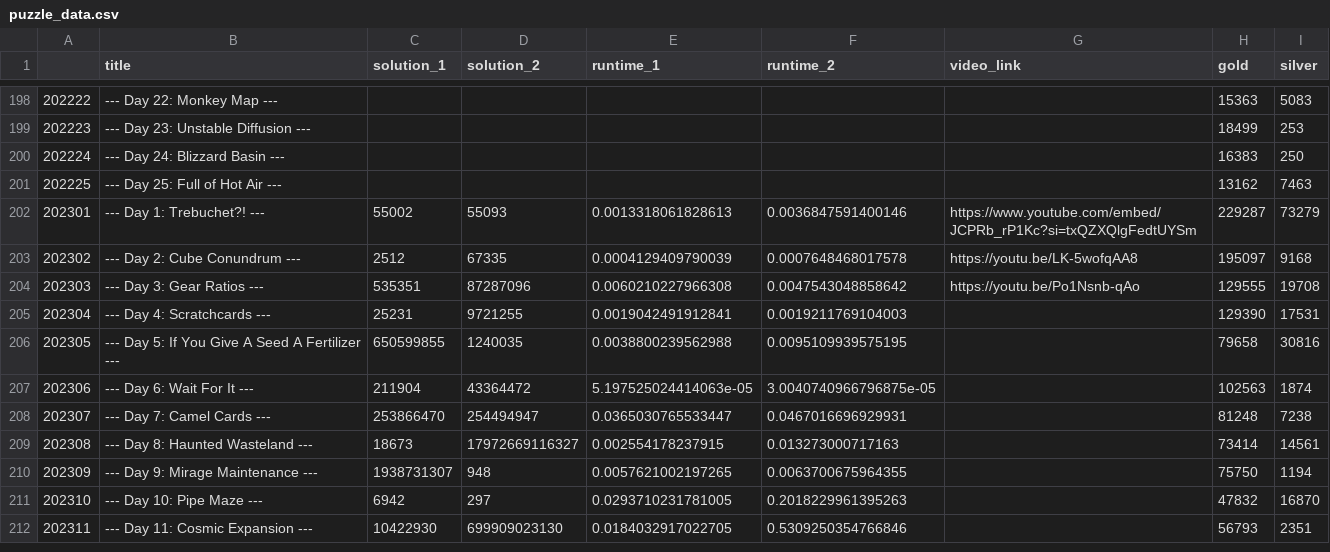
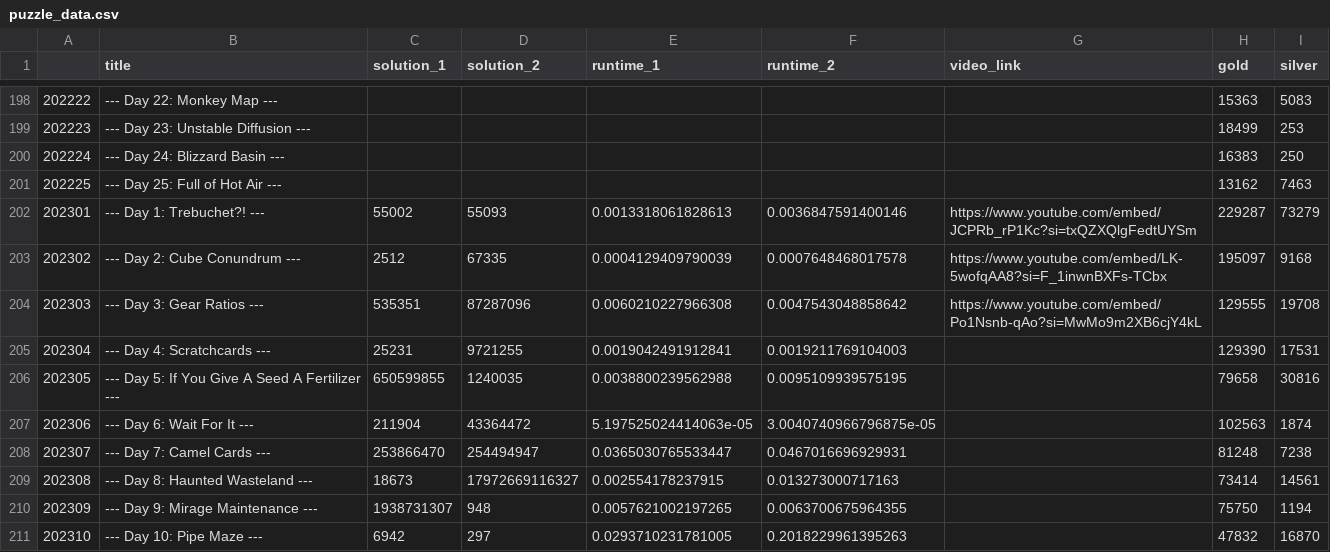
Before and after one commit to mgtezak/Advent-of-Code-Puzzle-Solver, a CSV file: data/puzzle_data.csv, drawn as a sheet; only a part is shown, gaps mark what is left out; the shorter side is filled out with more unchanged rows.

Commit message:
fixed links

```diff
--- a/data/puzzle_data.csv
+++ b/data/puzzle_data.csv
@@ -231,4 +231,4 @@
 202301,--- Day 1: Trebuchet?! ---,55002,55093,0.0013318061828613,0.0036847591400146,https://www.youtube.com/embed/JCPRb_rP1Kc?si=txQZXQlgFedtUYSm,229287,73279
-202302,--- Day 2: Cube Conundrum ---,2512,67335,0.0004129409790039,0.0007648468017578,https://youtu.be/LK-5wofqAA8,195097,9168
-202303,--- Day 3: Gear Ratios ---,535351,87287096,0.0060210227966308,0.0047543048858642,https://youtu.be/Po1Nsnb-qAo,129555,19708
+202302,--- Day 2: Cube Conundrum ---,2512,67335,0.0004129409790039,0.0007648468017578,https://www.youtube.com/embed/LK-5wofqAA8?si=F_1inwnBXFs-TCbx,195097,9168
+202303,--- Day 3: Gear Ratios ---,535351,87287096,0.0060210227966308,0.0047543048858642,https://www.youtube.com/embed/Po1Nsnb-qAo?si=MwMo9m2XB6cjY4kL,129555,19708
 202304,--- Day 4: Scratchcards ---,25231,9721255,0.0019042491912841,0.0019211769104003,,129390,17531
```
